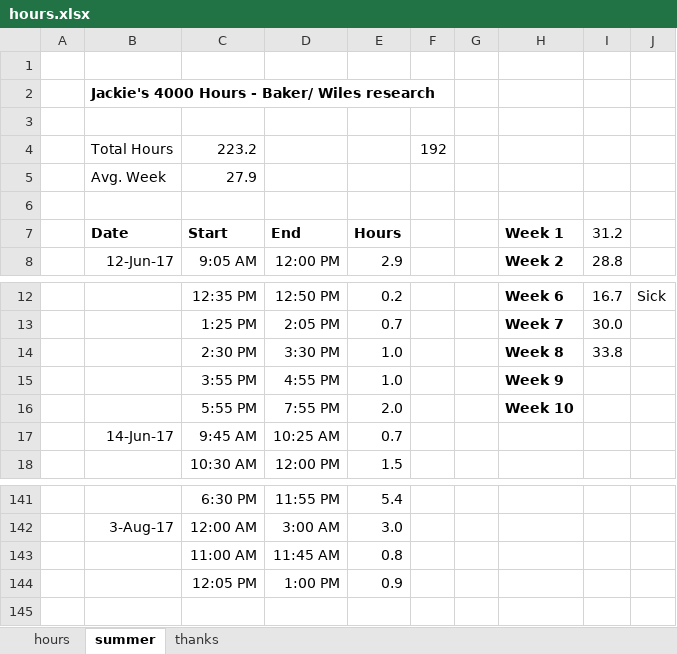
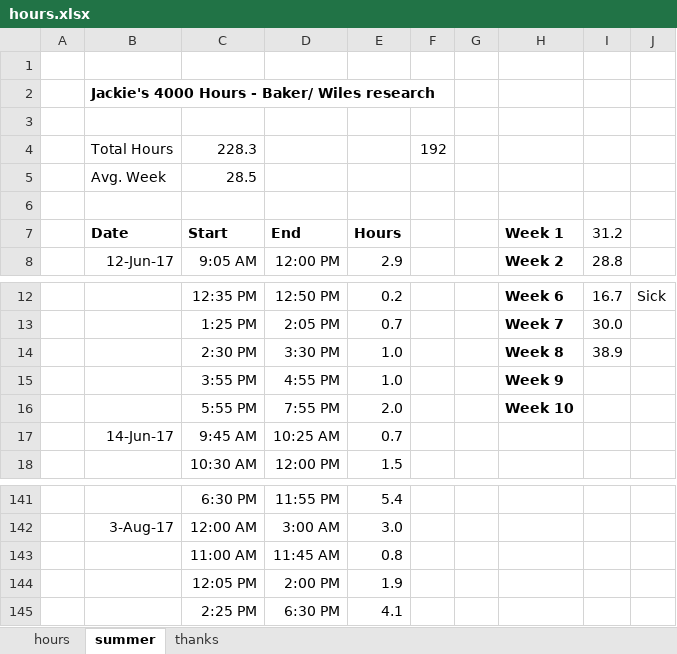
Before and after one commit to jLoven/hardness_test_area_detection, an Excel workbook: hours.xlsx, sheet summer, drawn as a sheet; only a part is shown, gaps mark what is left out; values as stored, in another font and other column widths than the file's, no borders; charts and pictures not drawn; the diff names each change by its address in the sheet, - before the commit and + after, or states it on an @@ line.

Commit message:
hours, data

```diff
--- a/hours.xlsx (sheet summer)
+++ b/hours.xlsx (sheet summer)
-C4: 223.2
+C4: 228.3
-C5: 27.9
+C5: 28.5
-I14: 33.8
+I14: 38.9
-D144: 1:00 PM
+D144: 2:00 PM
-E144: 0.9
+E144: 1.9
+row 145:  |  | 2:25 PM | 6:30 PM | 4.1
```
Also changed, not shown: charts or pictures, data/data_error_analysis.xlsx, 3 other files.
